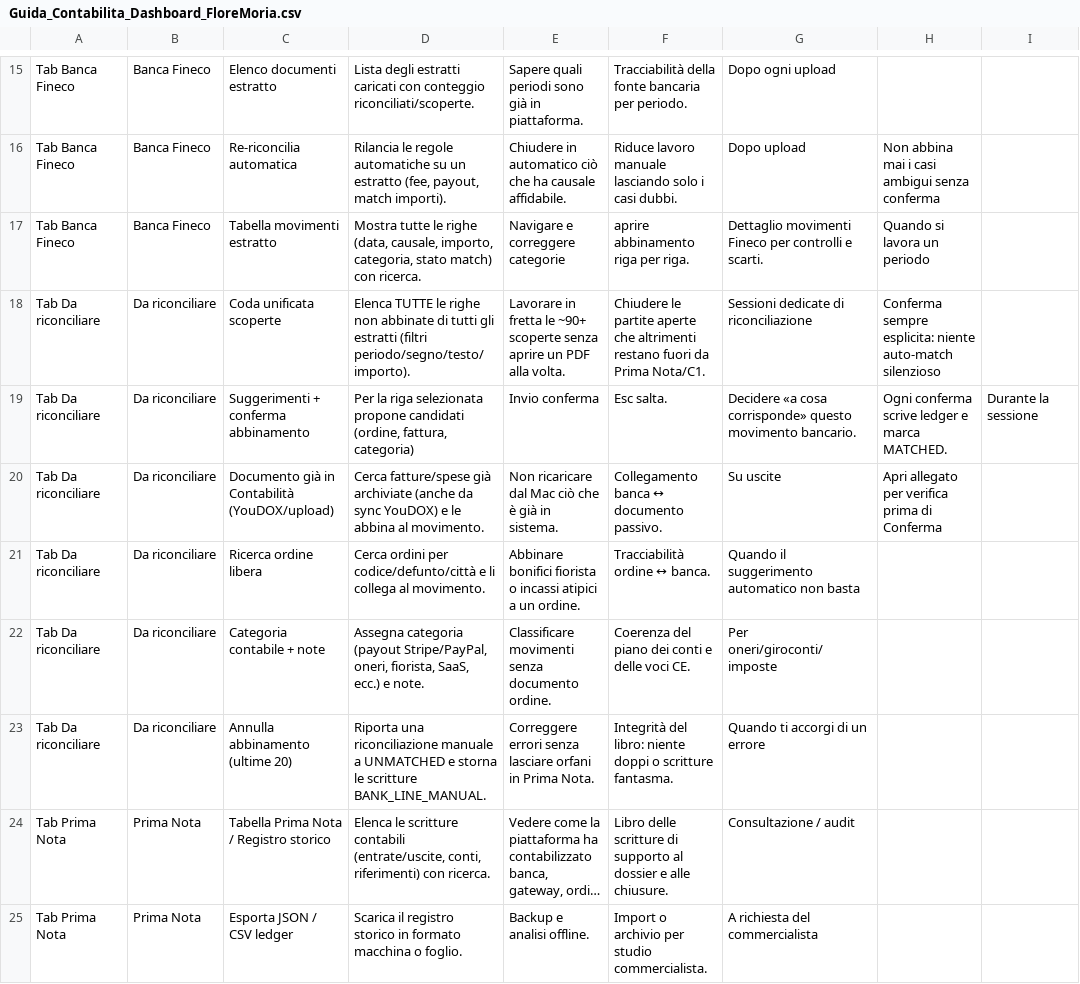
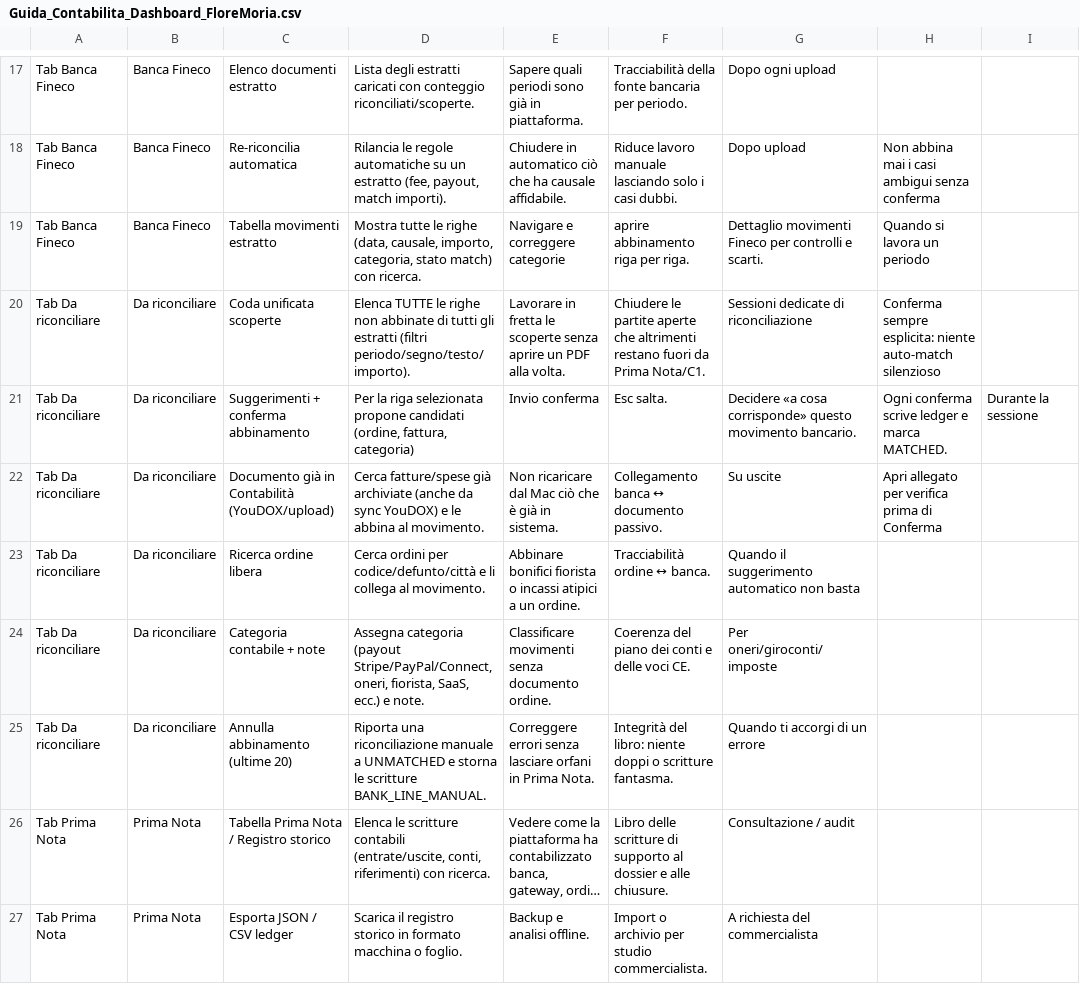
Before and after one commit to FloreMoria/Floremoria.com, a CSV file: docs/finance/Guida_Contabilita_Dashboard_FloreMoria.csv, drawn as a sheet; only a part is shown, gaps mark what is left out; long unchanged cells end in …; addresses are those after the commit; the diff covers the shown part only; the diff names each change by its address in the sheet, - before the commit and + after, or states it on an @@ line.

```diff
--- a/docs/finance/Guida_Contabilita_Dashboard_FloreMoria.csv
+++ b/docs/finance/Guida_Contabilita_Dashboard_FloreMoria.csv
-E20: …fretta le ~90+ scoperte senza…
+E20: …fretta le scoperte senza…
-D24: …categoria (payout Stripe/PayPal, oneri, fiorista,…
+D24: …categoria (payout Stripe/PayPal/Connect, oneri, fiorista,…
```
Also changed, not shown: 5 added rows and 26 edited cells elsewhere in this file, 19 other files.
